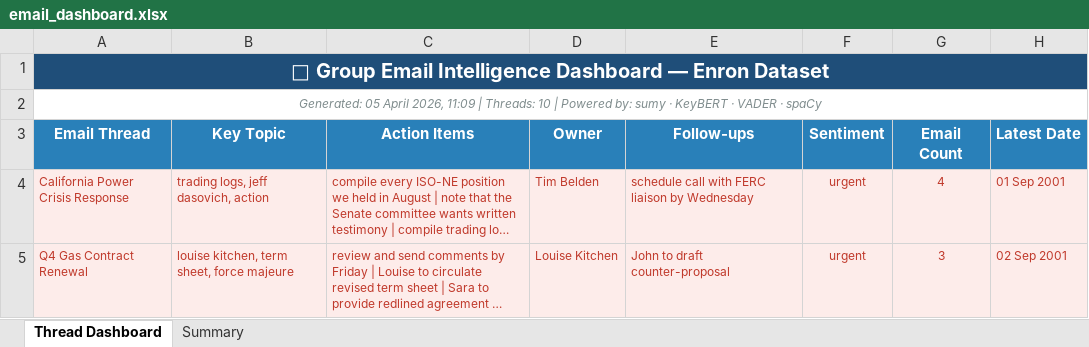
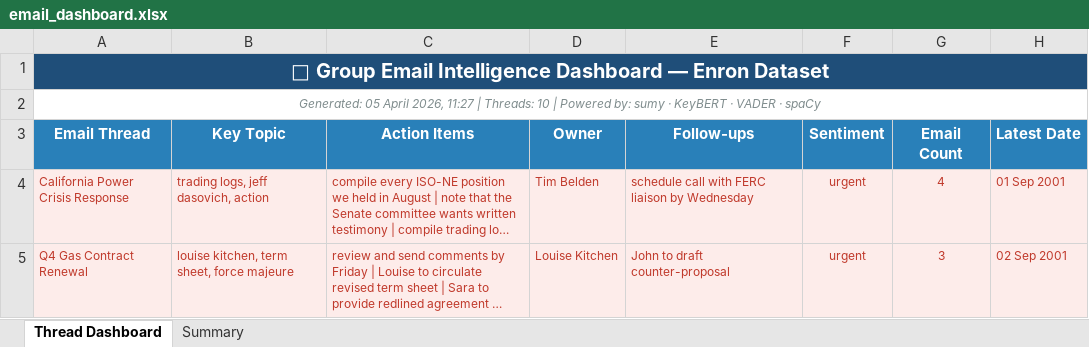
Before and after one commit to daksha2005/Group-Email-Summarizer, an Excel workbook: email_dashboard.xlsx, sheet Thread Dashboard, drawn as a sheet; only a part is shown; long unchanged cells end in …; values as stored, in another font and other column widths than the file's, no borders; the diff names each change by its address in the sheet, - before the commit and + after, or states it on an @@ line.

Commit message:
Auto-sync local changes

```diff
--- a/email_dashboard.xlsx (sheet Thread Dashboard)
+++ b/email_dashboard.xlsx (sheet Thread Dashboard)
-A2 (Email Thread): …April 2026, 11:09 | Threads:…
+A2 (Email Thread): …April 2026, 11:27 | Threads:…
```
